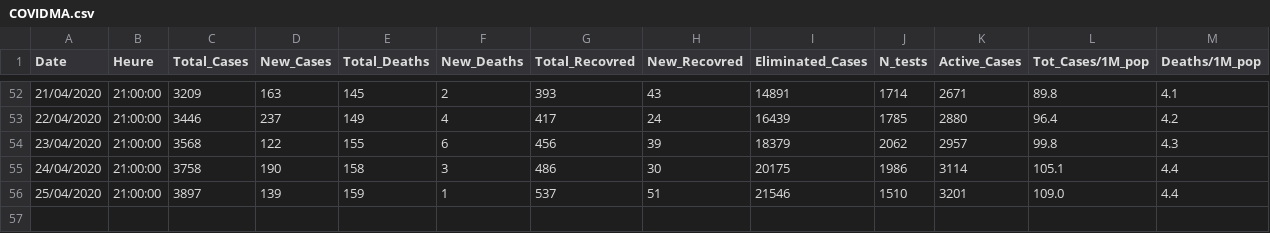
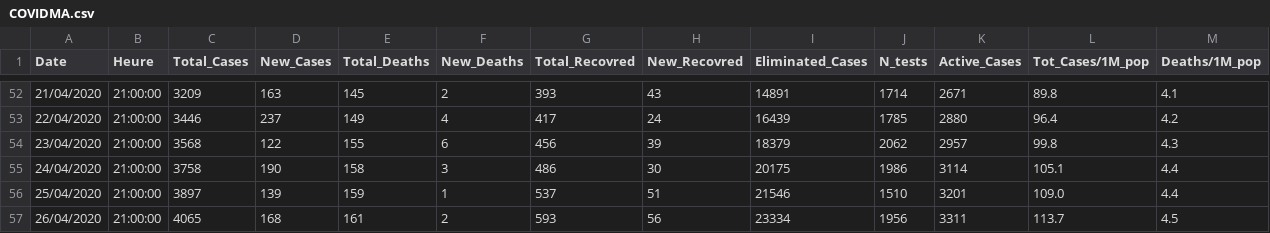
Before and after one commit to RedaElmar/COVID-19_Morocco, a CSV file: COVIDMA.csv, drawn as a sheet; only a part is shown, gaps mark what is left out; rows hold the shown columns only; the diff names each change by its address in the sheet, - before the commit and + after, or states it on an @@ line.

Commit message:
Update 26/04

```diff
--- a/COVIDMA.csv
+++ b/COVIDMA.csv
+row 57: 26/04/2020 | 21:00:00 | 4065 | 168 | 161 | 2 | 593 | 56 | 23334 | 1956 | 3311 | 113.7 | 4.5
```
